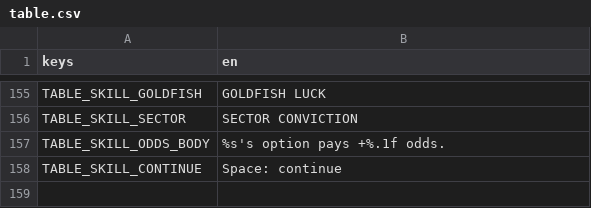
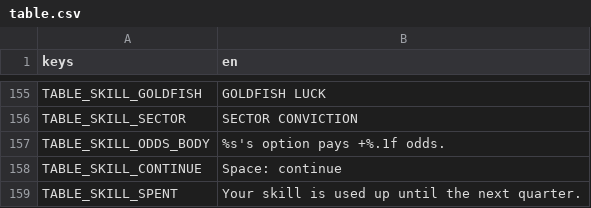
Before and after one commit to littenduck/stock-simulator, a CSV file: localization/table.csv, drawn as a sheet; only a part is shown, gaps mark what is left out.

```diff
--- a/localization/table.csv
+++ b/localization/table.csv
@@ -159 +159,2 @@ TABLE_SKILL_ODDS_BODY,%s's option pays +%.1f odds.
 TABLE_SKILL_CONTINUE,Space: continue
+TABLE_SKILL_SPENT,Your skill is used up until the next quarter.
```
Also changed, not shown: 2 other files.
